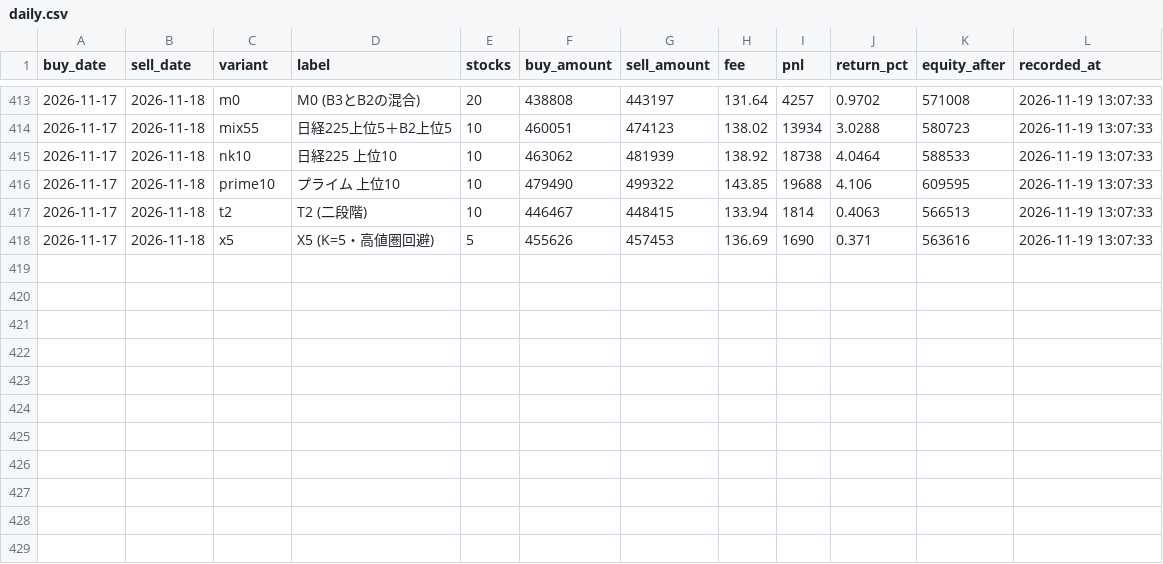
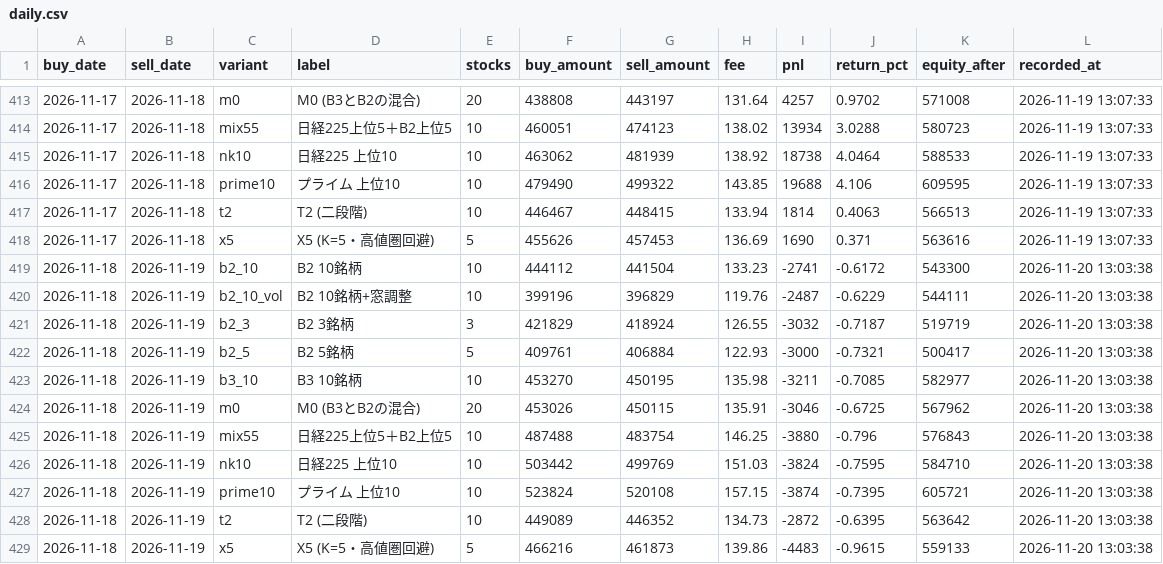
Before and after one commit to hiroto-k0306/kabu-b2, a CSV file: reports/forward_test/daily.csv, drawn as a sheet; only a part is shown, gaps mark what is left out.

```diff
--- a/reports/forward_test/daily.csv
+++ b/reports/forward_test/daily.csv
@@ -418 +418,12 @@
 "2026-11-17","2026-11-18","x5","X5 (K=5・高値圏回避)","5","455626","457453","136.69","1690","0.371","563616","2026-11-19 13:07:33"
+"2026-11-18","2026-11-19","b2_10","B2 10銘柄","10","444112","441504","133.23","-2741","-0.6172","543300","2026-11-20 13:03:38"
+"2026-11-18","2026-11-19","b2_10_vol","B2 10銘柄+窓調整","10","399196","396829","119.76","-2487","-0.6229","544111","2026-11-20 13:03:38"
+"2026-11-18","2026-11-19","b2_3","B2 3銘柄","3","421829","418924","126.55","-3032","-0.7187","519719","2026-11-20 13:03:38"
+"2026-11-18","2026-11-19","b2_5","B2 5銘柄","5","409761","406884","122.93","-3000","-0.7321","500417","2026-11-20 13:03:38"
+"2026-11-18","2026-11-19","b3_10","B3 10銘柄","10","453270","450195","135.98","-3211","-0.7085","582977","2026-11-20 13:03:38"
+"2026-11-18","2026-11-19","m0","M0 (B3とB2の混合)","20","453026","450115","135.91","-3046","-0.6725","567962","2026-11-20 13:03:38"
+"2026-11-18","2026-11-19","mix55","日経225上位5＋B2上位5","10","487488","483754","146.25","-3880","-0.796","576843","2026-11-20 13:03:38"
+"2026-11-18","2026-11-19","nk10","日経225 上位10","10","503442","499769","151.03","-3824","-0.7595","584710","2026-11-20 13:03:38"
+"2026-11-18","2026-11-19","prime10","プライム 上位10","10","523824","520108","157.15","-3874","-0.7395","605721","2026-11-20 13:03:38"
+"2026-11-18","2026-11-19","t2","T2 (二段階)","10","449089","446352","134.73","-2872","-0.6395","563642","2026-11-20 13:03:38"
+"2026-11-18","2026-11-19","x5","X5 (K=5・高値圏回避)","5","466216","461873","139.86","-4483","-0.9615","559133","2026-11-20 13:03:38"
```
Also changed, not shown: data/processed/b3/daily_picks.csv, data/processed/b3l/daily_picks.csv, 37 other files.
